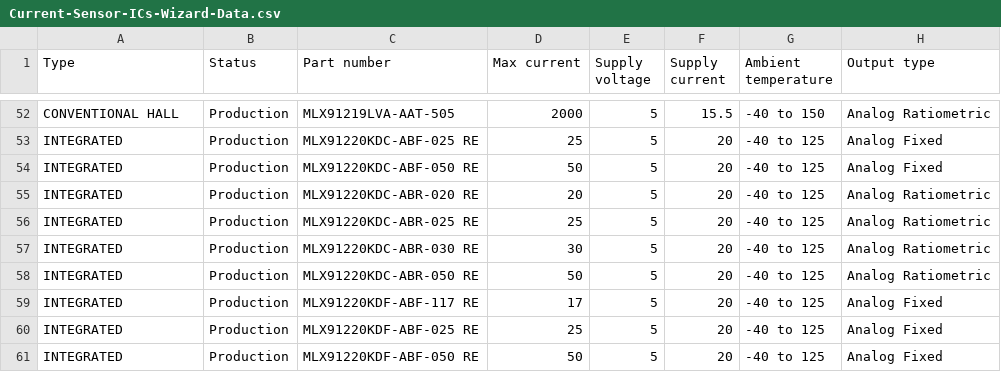
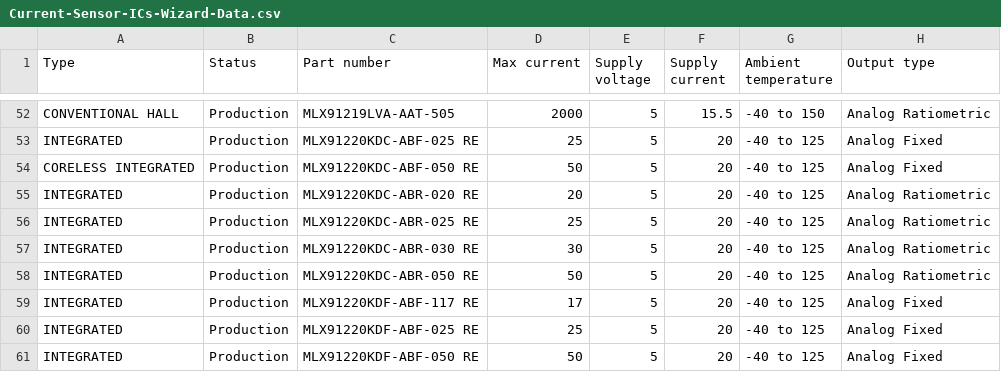
Before and after one commit to MelexisBC/Wizard--Current-Sensor-ICs-Data, a CSV file: Current-Sensor-ICs-Wizard-Data.csv, drawn as a sheet; only a part is shown, gaps mark what is left out; the diff names each change by its address in the sheet, - before the commit and + after, or states it on an @@ line.

Commit message:
Wizard - Current sensor ICs - Google sheet updated

```diff
--- a/Current-Sensor-ICs-Wizard-Data.csv
+++ b/Current-Sensor-ICs-Wizard-Data.csv
-A54 (Type): INTEGRATED
+A54 (Type): CORELESS INTEGRATED
```
